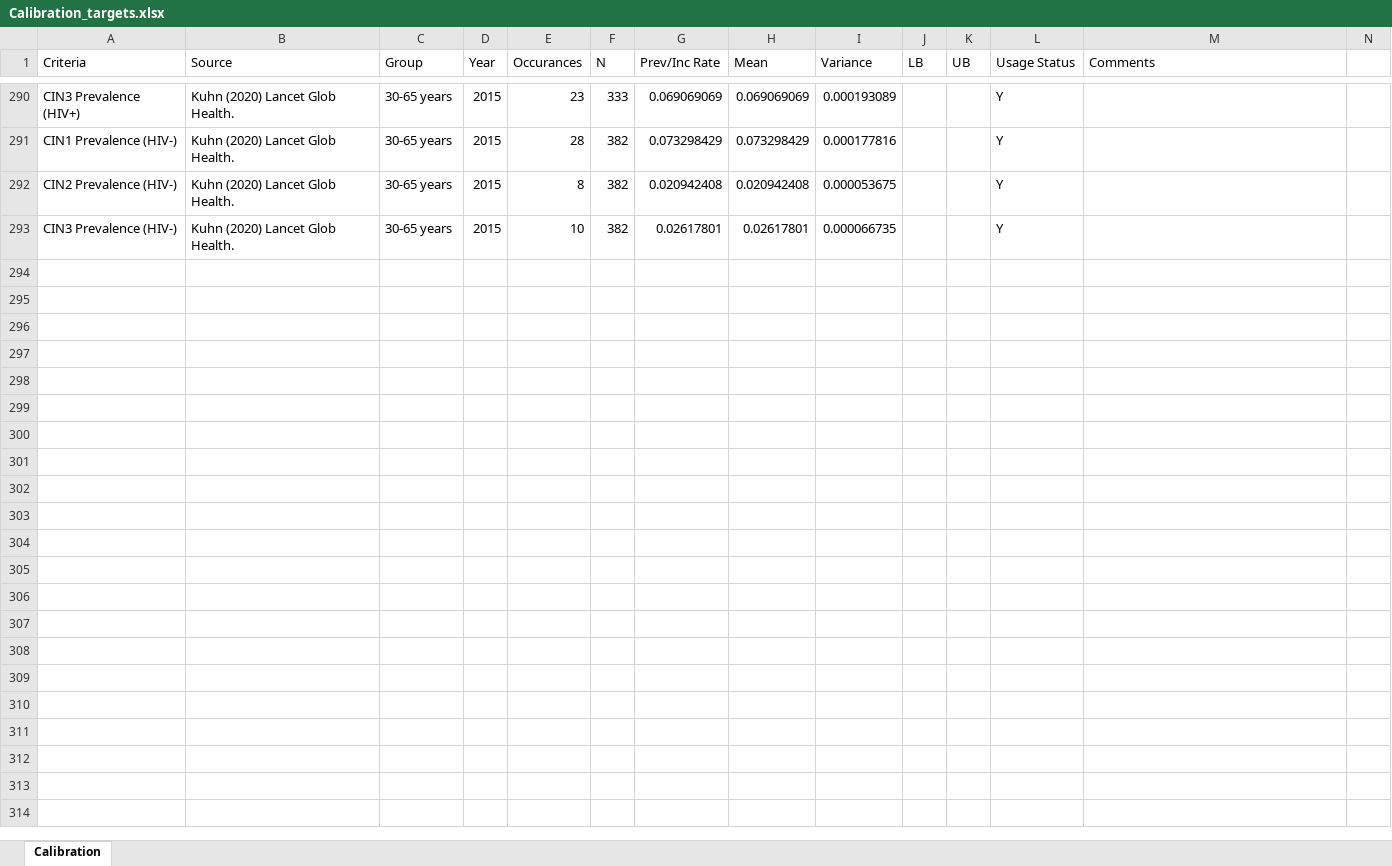
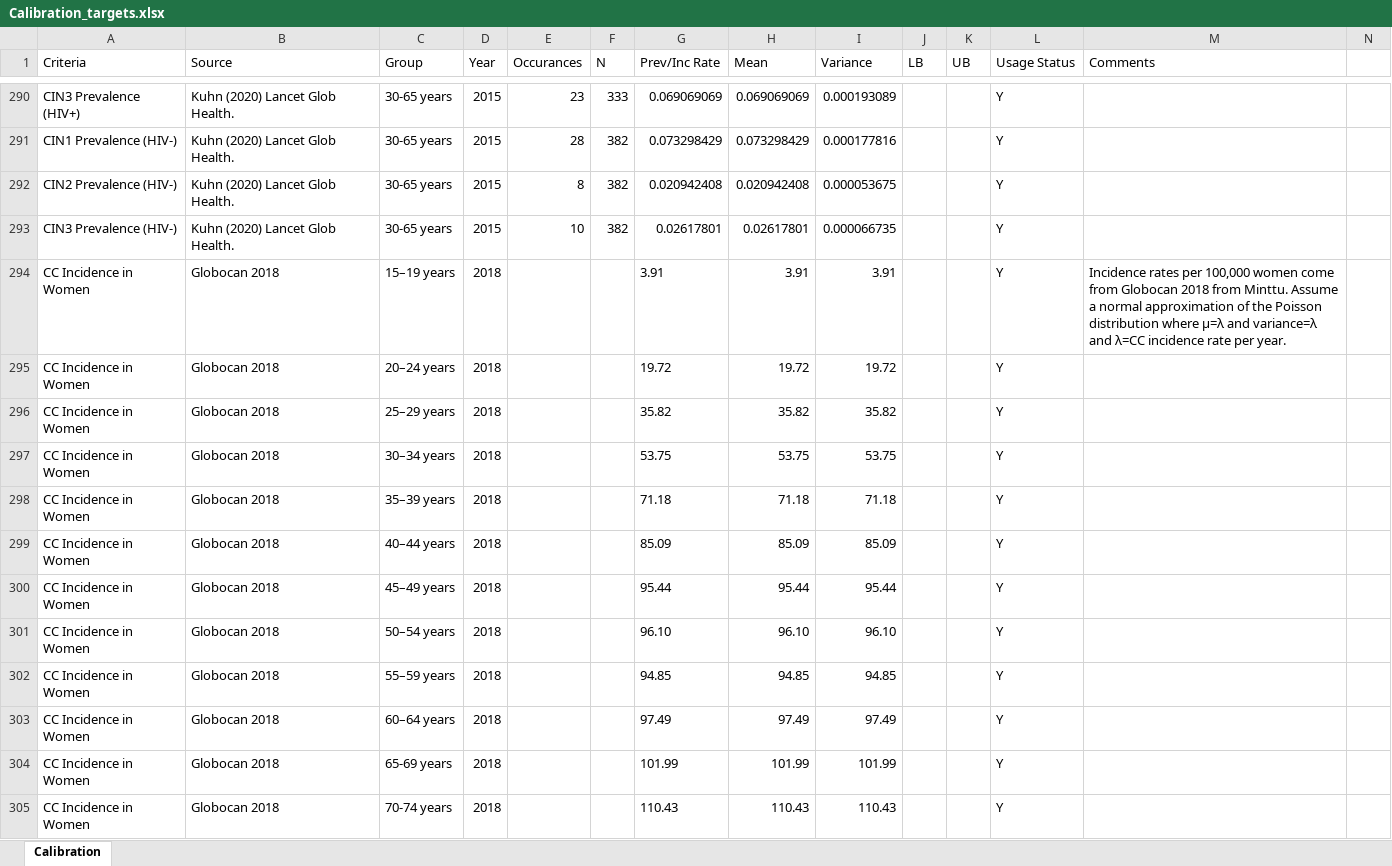
Before and after one commit to ICRC-Models/HHCoM, an Excel workbook: Config/Calibration_targets.xlsx, sheet Calibration, drawn as a sheet; only a part is shown, gaps mark what is left out; values as stored, in another font and other column widths than the file's, no borders; table styles not drawn; rows hold the shown columns only; the diff covers the shown part only; the diff names each change by its address in the sheet, - before the commit and + after, or states it on an @@ line.

Commit message:
Calibrate to Globocan 2018 CC inc by age
-Stop calibrating to Globocan 2012 cervical cancer incidence data by age
and remove variance adjustment in older ages accordingly
-Switch to calibrating to Globocan 2018 cervical cancer incidence data
by age
-Load and save Globocan 2018 data

```diff
--- a/Config/Calibration_targets.xlsx (sheet Calibration)
+++ b/Config/Calibration_targets.xlsx (sheet Calibration)
+row 294: CC Incidence in Women | Globocan 2018 | 15–19 years | 2018 |  |  | 3.91 | 3.91 | 3.91 |  |  | Y | Incidence rates per 100,000 women come from Globocan 2018 from Minttu. Assume a normal approximation of the Poisson distribution where µ=λ and variance=λ and λ=CC incidence rate per year.
+row 295: CC Incidence in Women | Globocan 2018 | 20–24 years | 2018 |  |  | 19.72 | 19.72 | 19.72 |  |  | Y
+row 296: CC Incidence in Women | Globocan 2018 | 25–29 years | 2018 |  |  | 35.82 | 35.82 | 35.82 |  |  | Y
+row 297: CC Incidence in Women | Globocan 2018 | 30–34 years | 2018 |  |  | 53.75 | 53.75 | 53.75 |  |  | Y
+row 298: CC Incidence in Women | Globocan 2018 | 35–39 years | 2018 |  |  | 71.18 | 71.18 | 71.18 |  |  | Y
+row 299: CC Incidence in Women | Globocan 2018 | 40–44 years | 2018 |  |  | 85.09 | 85.09 | 85.09 |  |  | Y
+row 300: CC Incidence in Women | Globocan 2018 | 45–49 years | 2018 |  |  | 95.44 | 95.44 | 95.44 |  |  | Y
+row 301: CC Incidence in Women | Globocan 2018 | 50–54 years | 2018 |  |  | 96.10 | 96.10 | 96.10 |  |  | Y
+row 302: CC Incidence in Women | Globocan 2018 | 55–59 years | 2018 |  |  | 94.85 | 94.85 | 94.85 |  |  | Y
+row 303: CC Incidence in Women | Globocan 2018 | 60–64 years | 2018 |  |  | 97.49 | 97.49 | 97.49 |  |  | Y
+row 304: CC Incidence in Women | Globocan 2018 | 65-69 years | 2018 |  |  | 101.99 | 101.99 | 101.99 |  |  | Y
+row 305: CC Incidence in Women | Globocan 2018 | 70-74 years | 2018 |  |  | 110.43 | 110.43 | 110.43 |  |  | Y
```
Also changed, not shown: 13 edited cells elsewhere in this sheet, 11 other files.
